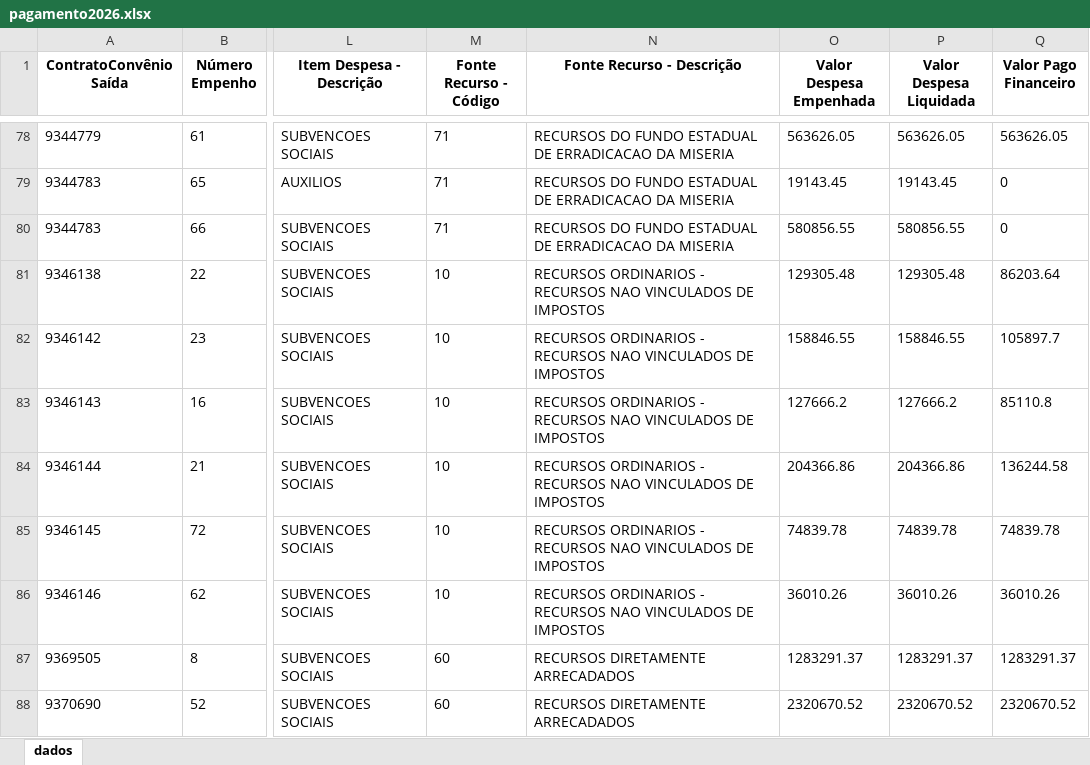
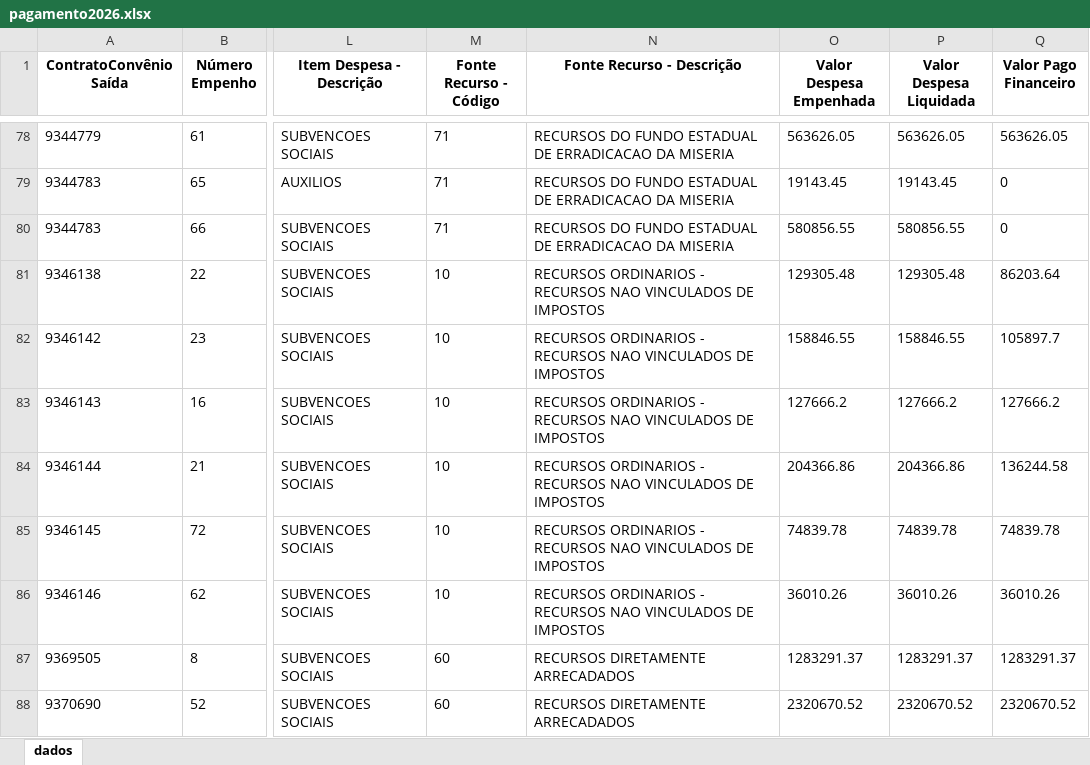
Before and after one commit to transparencia-mg/portal_convenios_saida, an Excel workbook: upload/pagamento2026.xlsx, sheet dados, drawn as a sheet; only a part is shown, gaps mark what is left out; values as stored, in another font and other column widths than the file's, no borders; the diff covers the shown part only; the diff names each change by its address in the sheet, - before the commit and + after, or states it on an @@ line.

```diff
--- a/upload/pagamento2026.xlsx (sheet dados)
+++ b/upload/pagamento2026.xlsx (sheet dados)
-Q83 (Valor Pago Financeiro): 85110.8
+Q83 (Valor Pago Financeiro): 127666.2
```
Also changed, not shown: 13 edited cells elsewhere in this sheet, upload/pagamento2022.xlsx, upload/pagamento2023.xlsx, 9 other files.
